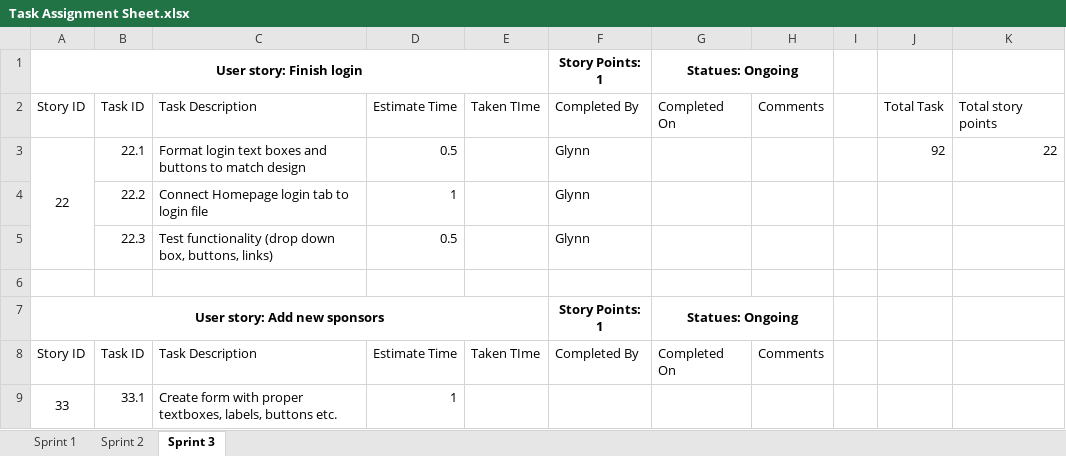
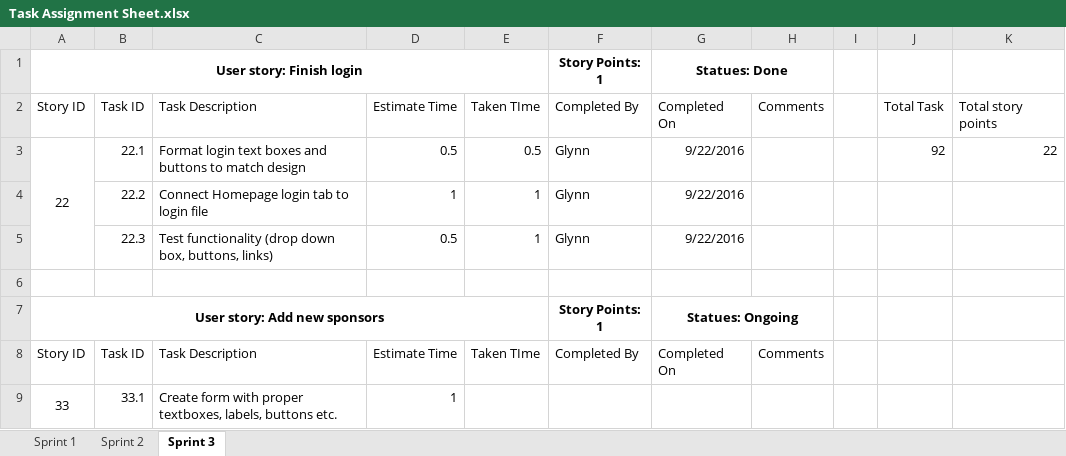
Before and after one commit to gcaba3/IFB299-Group23, an Excel workbook: Task Assignment Sheet.xlsx, sheet Sprint 3, drawn as a sheet; only a part is shown; values as stored, in another font and other column widths than the file's, no borders; conditional formats not drawn; the diff names each change by its address in the sheet, - before the commit and + after, or states it on an @@ line.

```diff
--- a/Task Assignment Sheet.xlsx (sheet Sprint 3)
+++ b/Task Assignment Sheet.xlsx (sheet Sprint 3)
-G1: Statues: Ongoing
+G1: Statues: Done
-E3: (empty)
+E3: 0.5
-G3:G5: (empty)
+G3:G5: 9/22/2016
-E4:E5: (empty)
+E4:E5: 1
```
Also changed, not shown: Burndown chart.xlsx.
